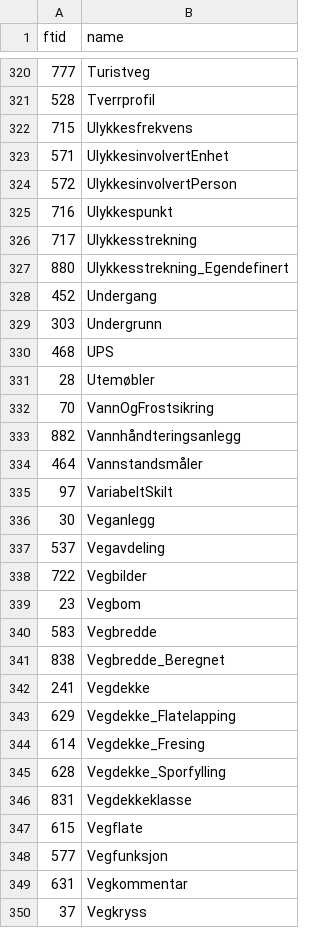
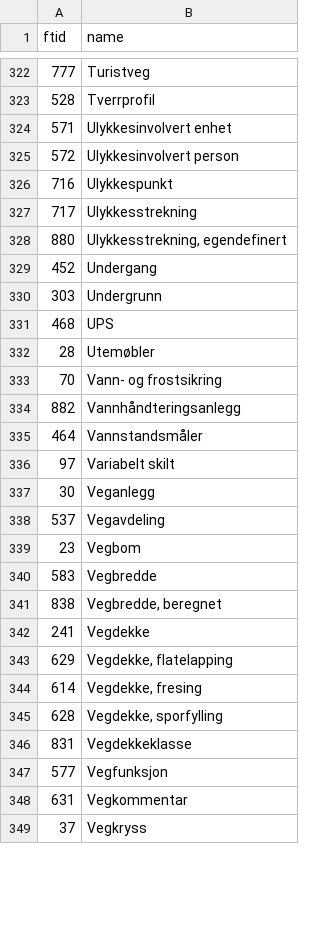
Before and after one commit to ehelle/SOSI-Vegnett, a CSV file: Mappingtabeller/NVDB_ftMapping.csv, drawn as a sheet; only a part is shown, gaps mark what is left out; the diff covers the shown part only.

Commit message:
Flyttet mappingtabeller fra NVDBGML

```diff
--- a/Mappingtabeller/NVDB_ftMapping.csv
+++ b/Mappingtabeller/NVDB_ftMapping.csv
@@ -321,8 +323,7 @@ ftid;name
 528;Tverrprofil
-715;Ulykkesfrekvens
-571;UlykkesinvolvertEnhet
-572;UlykkesinvolvertPerson
+571;Ulykkesinvolvert enhet
+572;Ulykkesinvolvert person
 716;Ulykkespunkt
 717;Ulykkesstrekning
-880;Ulykkesstrekning_Egendefinert
+880;Ulykkesstrekning, egendefinert
 452;Undergang
@@ -331,18 +332,16 @@ ftid;name
 28;Utemøbler
-70;VannOgFrostsikring
+70;Vann- og frostsikring
 882;Vannhåndteringsanlegg
 464;Vannstandsmåler
-97;VariabeltSkilt
+97;Variabelt skilt
 30;Veganlegg
 537;Vegavdeling
-722;Vegbilder
 23;Vegbom
 583;Vegbredde
-838;Vegbredde_Beregnet
+838;Vegbredde, beregnet
 241;Vegdekke
-629;Vegdekke_Flatelapping
-614;Vegdekke_Fresing
-628;Vegdekke_Sporfylling
+629;Vegdekke, flatelapping
+614;Vegdekke, fresing
+628;Vegdekke, sporfylling
 831;Vegdekkeklasse
-615;Vegflate
 577;Vegfunksjon
```
Also changed, not shown: 17 added rows, 12 removed rows and 114 edited cells elsewhere in this file, 2 other files.
